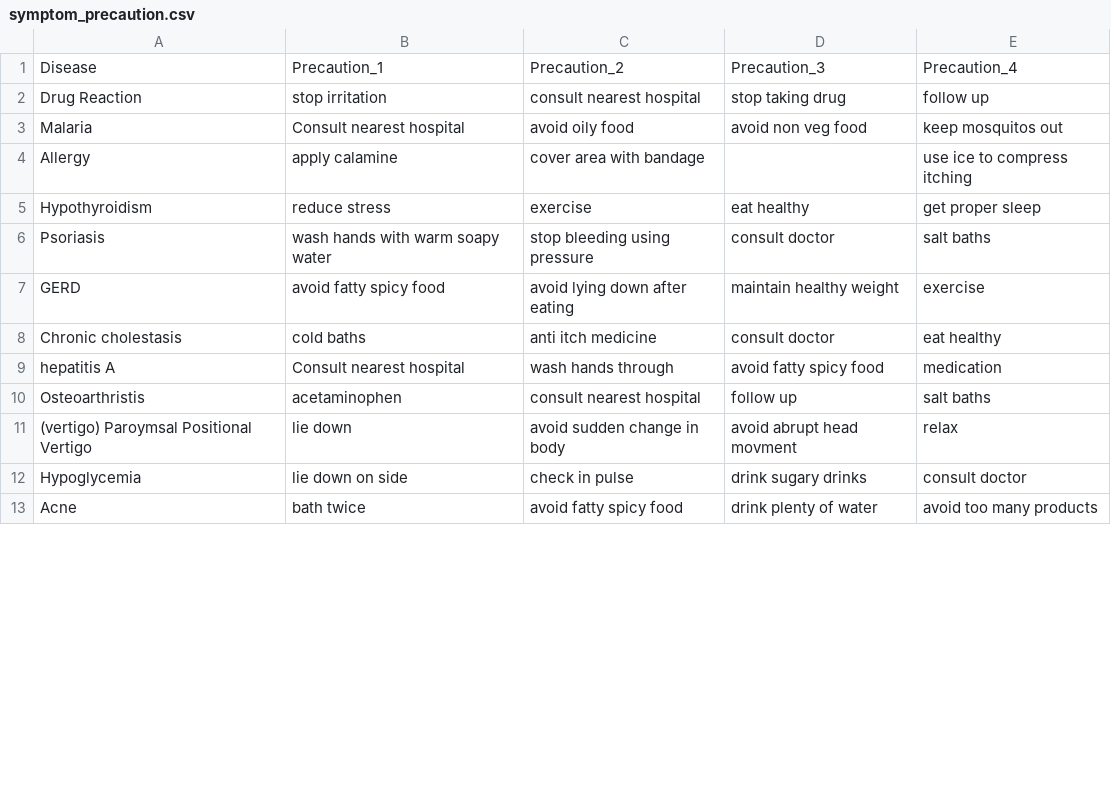
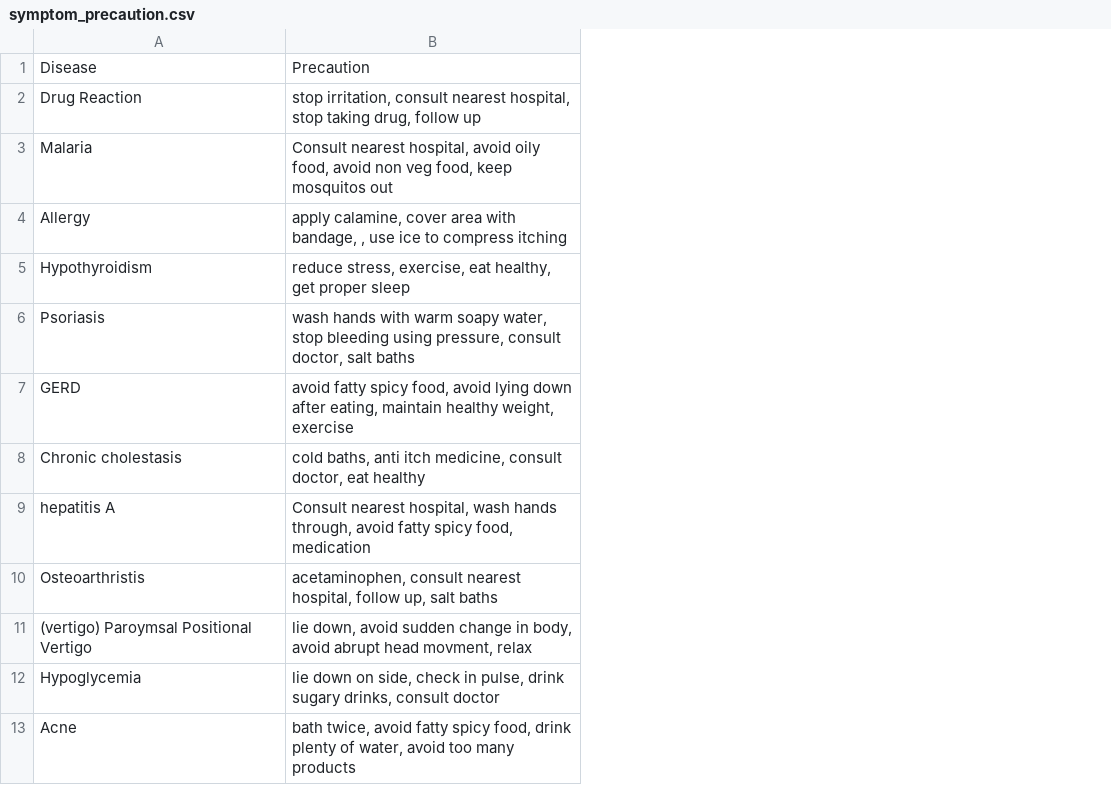
Before and after one commit to zvanb/humanAIproject, a CSV file: data/symptom_precaution.csv, drawn as a sheet; only a part is shown; removed rows and columns are numbered as before the commit, all else as after; the diff names each change by its address in the sheet, - before the commit and + after, or states it on an @@ line.

```diff
--- a/data/symptom_precaution.csv
+++ b/data/symptom_precaution.csv
-column B, rows 1-13: Precaution_1 | stop irritation | Consult nearest hospital | apply calamine | reduce stress | wash hands with warm soapy water | avoid fatty spicy food | cold baths | Consult nearest hospital | acetaminophen | lie down | lie down on side | bath twice
-column C, rows 1-13: Precaution_2 | consult nearest hospital | avoid oily food | cover area with bandage | exercise | stop bleeding using pressure | avoid lying down after eating | anti itch medicine | wash hands through | consult nearest hospital | avoid sudden change in body | check in pulse | avoid fatty spicy food
-column D, rows 1-13: Precaution_3 | stop taking drug | avoid non veg food |  | eat healthy | consult doctor | maintain healthy weight | consult doctor | avoid fatty spicy food | follow up | avoid abrupt head movment | drink sugary drinks | drink plenty of water
-column E, rows 1-13: Precaution_4 | follow up | keep mosquitos out | use ice to compress itching | get proper sleep | salt baths | exercise | eat healthy | medication | salt baths | relax | consult doctor | avoid too many products
+column B, rows 1-13: Precaution | stop irritation, consult nearest hospital, stop taking drug, follow up | Consult nearest hospital, avoid oily food, avoid non veg food, keep mosquitos out | apply calamine, cover area with bandage, , use ice to compress itching | reduce stress, exercise, eat healthy, get proper sleep | wash hands with warm soapy water, stop bleeding using pressure, consult doctor, salt baths | avoid fatty spicy food, avoid lying down after eating, maintain healthy weight, exercise | cold baths, anti itch medicine, consult doctor, eat healthy | Consult nearest hospital, wash hands through, avoid fatty spicy food, medication | acetaminophen, consult nearest hospital, follow up, salt baths | lie down, avoid sudden change in body, avoid abrupt head movment, relax | lie down on side, check in pulse, drink sugary drinks, consult doctor | bath twice, avoid fatty spicy food, drink plenty of water, avoid too many products
```
Also changed, not shown: data/symptom_Description.csv, 2 other files.
